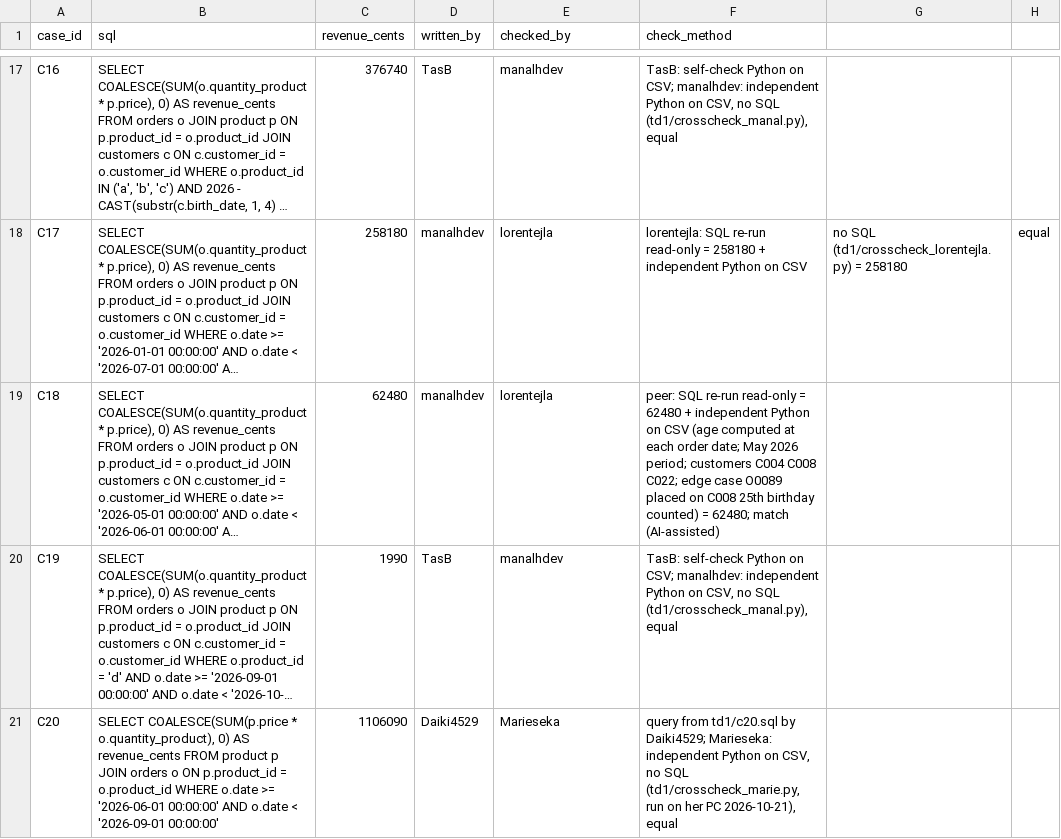
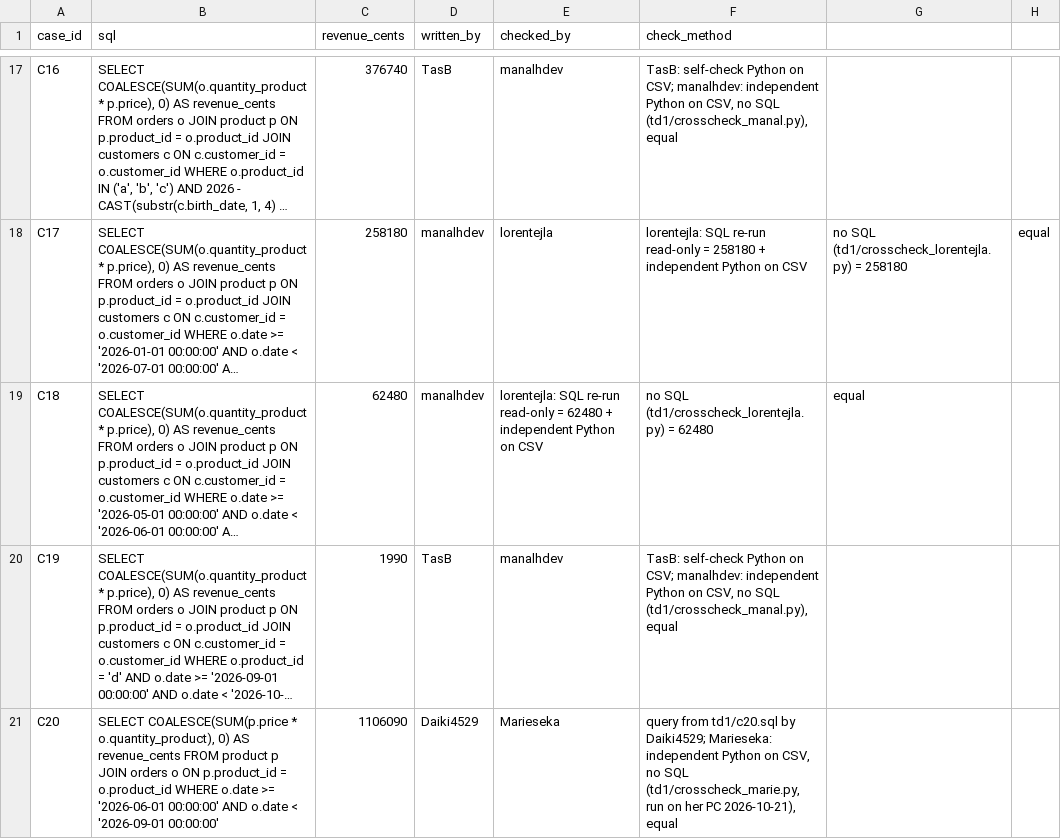
Before and after one commit to manalhdev/next-generation-ai-td, a CSV file: reference-td1.csv, drawn as a sheet; only a part is shown, gaps mark what is left out; long unchanged cells end in …; the diff names each change by its address in the sheet, - before the commit and + after, or states it on an @@ line.

Commit message:
Update reference-td1.csv

```diff
--- a/reference-td1.csv
+++ b/reference-td1.csv
-E19 (checked_by): lorentejla
+E19 (checked_by): lorentejla: SQL re-run read-only = 62480 + independent Python on CSV
-F19 (check_method): peer: SQL re-run read-only = 62480 + independent Python on CSV (age computed at each order date; May 2026 period; customers C004 C008 C022; edge case O0089 placed on C008 25th birthday counted) = 62480; match (AI-assisted)
+F19 (check_method): no SQL (td1/crosscheck_lorentejla.py) = 62480
-G19: (empty)
+G19: equal
```
